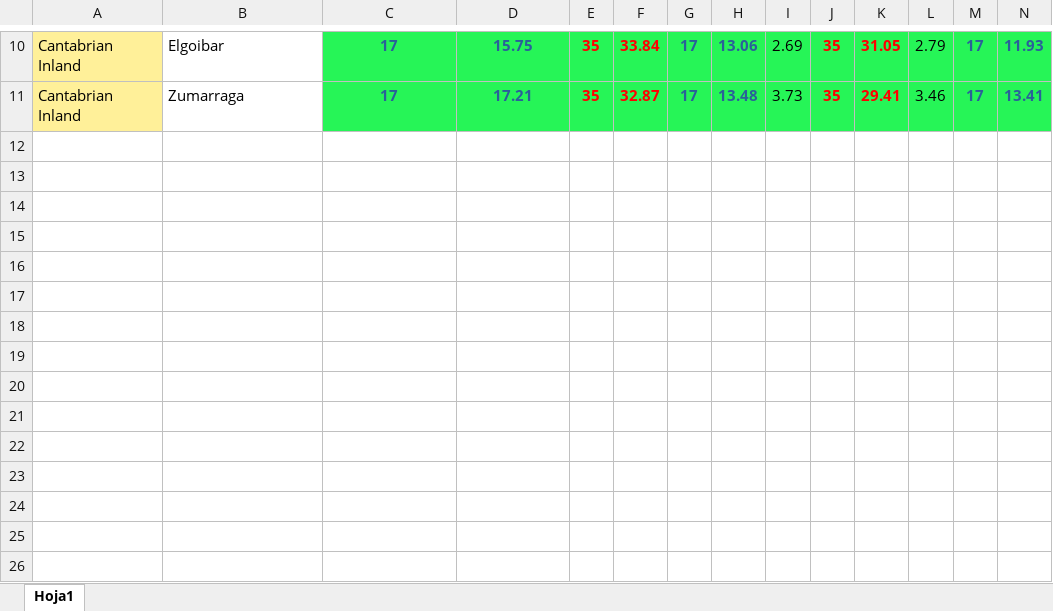
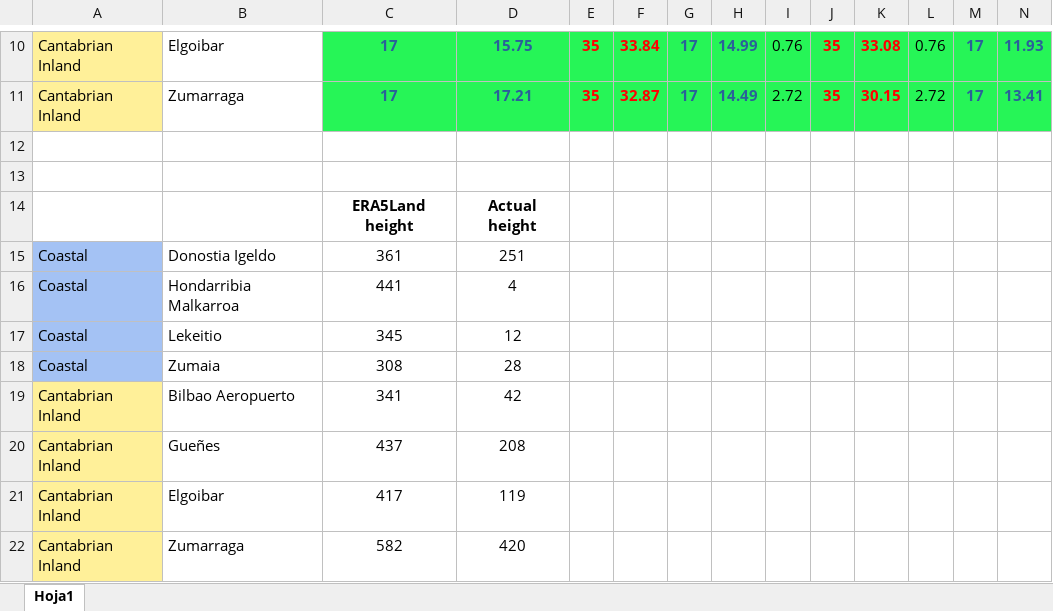
Before and after one commit to climatechange-tech/pyanalysisrepo, an Excel workbook: regresiones_era5_observados_conalturas/sesgos_tmax_tmin.xlsx, sheet Hoja1, drawn as a sheet; only a part is shown, gaps mark what is left out; values as stored, in another font and other column widths than the file's, no borders; rows hold the shown columns only; the diff covers the shown part only; the diff names each change by its address in the sheet, - before the commit and + after, or states it on an @@ line.

```diff
--- a/regresiones_era5_observados_conalturas/sesgos_tmax_tmin.xlsx (sheet Hoja1)
+++ b/regresiones_era5_observados_conalturas/sesgos_tmax_tmin.xlsx (sheet Hoja1)
-H10: 13.06
+H10: 14.99
-I10: 2.69
+I10: 0.76
-K10: 31.05
+K10: 33.08
-L10: 2.79
+L10: 0.76
-H11: 13.48
+H11: 14.49
-I11: 3.73
+I11: 2.72
-K11: 29.41
+K11: 30.15
-L11: 3.46
+L11: 2.72
+row 12: (empty)
+row 13: (empty)
+row 14:  |  | ERA5Land height | Actual height
+row 15: Coastal | Donostia Igeldo | 361 | 251
+row 16: Coastal | Hondarribia Malkarroa | 441 | 4
+row 17: Coastal | Lekeitio | 345 | 12
+row 18: Coastal | Zumaia | 308 | 28
+row 19: Cantabrian Inland | Bilbao Aeropuerto | 341 | 42
+row 20: Cantabrian Inland | Gueñes | 437 | 208
+row 21: Cantabrian Inland | Elgoibar | 417 | 119
+row 22: Cantabrian Inland | Zumarraga | 582 | 420
```
Also changed, not shown: 30 edited cells elsewhere in this sheet, 46 other files.
